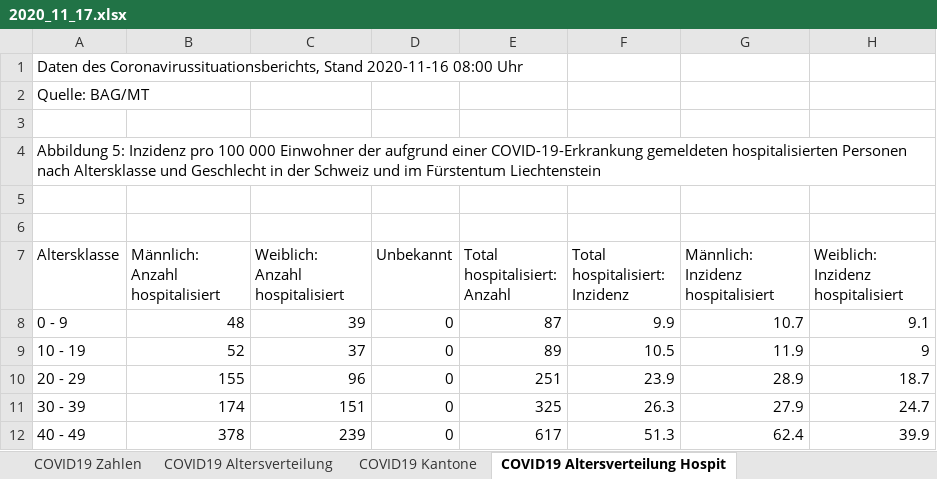
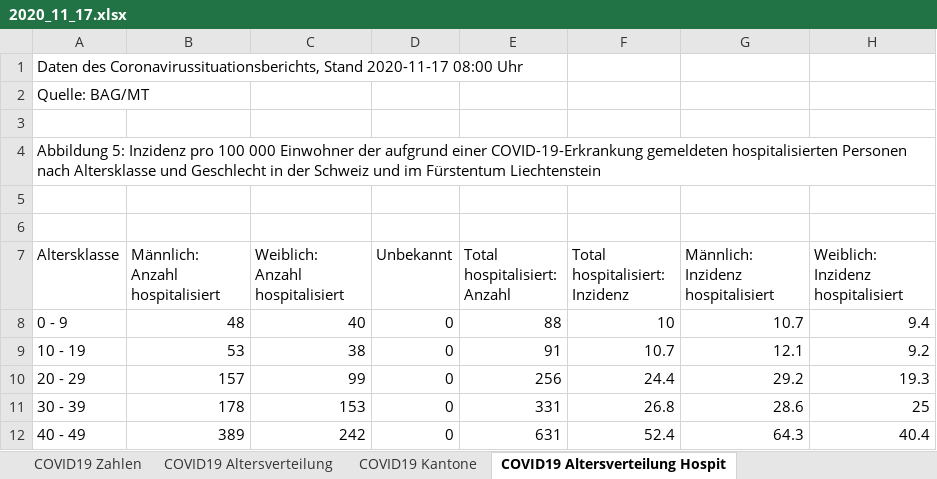
Before and after one commit to covid19ch/covid19ch.github.io, an Excel workbook: Data/2020_11_17.xlsx, sheet COVID19 Altersverteilung Hospit, drawn as a sheet; only a part is shown; values as stored, in another font and other column widths than the file's, no borders; the diff covers the shown part only; the diff names each change by its address in the sheet, - before the commit and + after, or states it on an @@ line.

```diff
--- a/Data/2020_11_17.xlsx (sheet COVID19 Altersverteilung Hospit)
+++ b/Data/2020_11_17.xlsx (sheet COVID19 Altersverteilung Hospit)
-A1 (Altersklasse): …Coronavirussituationsberichts, Stand 2020-11-16 08:00 Uhr
+A1 (Altersklasse): …Coronavirussituationsberichts, Stand 2020-11-17 08:00 Uhr
-C8 (Weiblich: Anzahl hospitalisiert): 39
+C8 (Weiblich: Anzahl hospitalisiert): 40
-E8 (Total hospitalisiert: Anzahl): 87
+E8 (Total hospitalisiert: Anzahl): 88
-F8 (Total hospitalisiert: Inzidenz): 9.9
+F8 (Total hospitalisiert: Inzidenz): 10
-H8: 9.1
+H8: 9.4
-B9 (Männlich: Anzahl hospitalisiert): 52
+B9 (Männlich: Anzahl hospitalisiert): 53
-C9 (Weiblich: Anzahl hospitalisiert): 37
+C9 (Weiblich: Anzahl hospitalisiert): 38
-E9 (Total hospitalisiert: Anzahl): 89
+E9 (Total hospitalisiert: Anzahl): 91
-F9 (Total hospitalisiert: Inzidenz): 10.5
+F9 (Total hospitalisiert: Inzidenz): 10.7
-G9: 11.9
+G9: 12.1
-H9: 9
+H9: 9.2
-B10 (Männlich: Anzahl hospitalisiert): 155
+B10 (Männlich: Anzahl hospitalisiert): 157
-C10 (Weiblich: Anzahl hospitalisiert): 96
+C10 (Weiblich: Anzahl hospitalisiert): 99
-E10 (Total hospitalisiert: Anzahl): 251
+E10 (Total hospitalisiert: Anzahl): 256
-F10 (Total hospitalisiert: Inzidenz): 23.9
+F10 (Total hospitalisiert: Inzidenz): 24.4
-G10: 28.9
+G10: 29.2
-H10: 18.7
+H10: 19.3
-B11 (Männlich: Anzahl hospitalisiert): 174
+B11 (Männlich: Anzahl hospitalisiert): 178
-C11 (Weiblich: Anzahl hospitalisiert): 151
+C11 (Weiblich: Anzahl hospitalisiert): 153
-E11 (Total hospitalisiert: Anzahl): 325
+E11 (Total hospitalisiert: Anzahl): 331
-F11 (Total hospitalisiert: Inzidenz): 26.3
+F11 (Total hospitalisiert: Inzidenz): 26.8
-G11: 27.9
+G11: 28.6
-H11: 24.7
+H11: 25
-B12 (Männlich: Anzahl hospitalisiert): 378
+B12 (Männlich: Anzahl hospitalisiert): 389
-C12 (Weiblich: Anzahl hospitalisiert): 239
+C12 (Weiblich: Anzahl hospitalisiert): 242
-E12 (Total hospitalisiert: Anzahl): 617
+E12 (Total hospitalisiert: Anzahl): 631
-F12 (Total hospitalisiert: Inzidenz): 51.3
+F12 (Total hospitalisiert: Inzidenz): 52.4
-G12: 62.4
+G12: 64.3
-H12: 39.9
+H12: 40.4
```
Also changed, not shown: 24 edited cells elsewhere in this sheet, sheet COVID19 Zahlen, sheet COVID19 Kantone, sheet COVID19 Altersverteilung, sheet COVID19 Altersverteilung TodF, sheet COVID19 Isolation Quarantäne.
